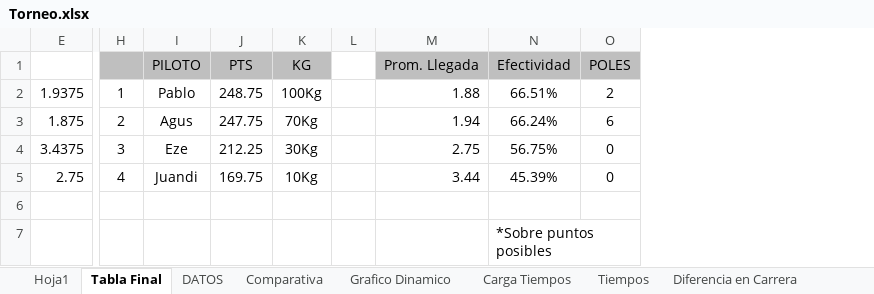
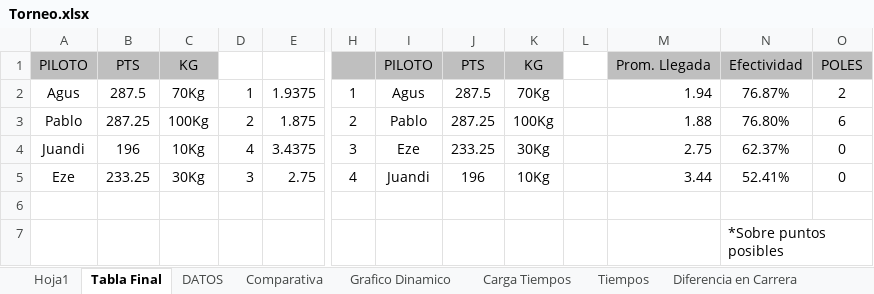
Before and after one commit to agusiraldi9223-ai/Torneo-TC2000, an Excel workbook: Torneo.xlsx, sheet Tabla Final, drawn as a sheet; only a part is shown, gaps mark what is left out; values as stored, in another font and other column widths than the file's, no borders; charts and pictures not drawn; removed rows and columns are numbered as before the commit, all else as after; the diff names each change by its address in the sheet, - before the commit and + after, or states it on an @@ line.

Commit message:
Add files via upload

```diff
--- a/Torneo.xlsx (sheet Tabla Final)
+++ b/Torneo.xlsx (sheet Tabla Final)
@@ column A unhidden, rows 1-5: PILOTO | Agus | Pablo | Juandi | Eze @@
@@ column B unhidden, rows 1-5: PTS | 287.5 | 287.25 | 196 | 233.25 @@
@@ column C unhidden, rows 1-5: KG | 70Kg | 100Kg | 10Kg | 30Kg @@
@@ column D unhidden, rows 2-5: 1 | 2 | 4 | 3 @@
-column J, rows 1-5: PTS | 248.75 | 247.75 | 212.25 | 169.75
+column J, rows 1-5: PTS | 287.5 | 287.25 | 233.25 | 196
-I2: Pablo
+I2: Agus
-K2: 100Kg
+K2: 70Kg
-M2: 1.88
+M2: 1.94
-N2: 66.51%
+N2: 76.87%
-I3: Agus
+I3: Pablo
-K3: 70Kg
+K3: 100Kg
-M3: 1.94
+M3: 1.88
-N3: 66.24%
+N3: 76.80%
-N4: 56.75%
+N4: 62.37%
-N5: 45.39%
+N5: 52.41%
```
Also changed, not shown: hidden cells.
